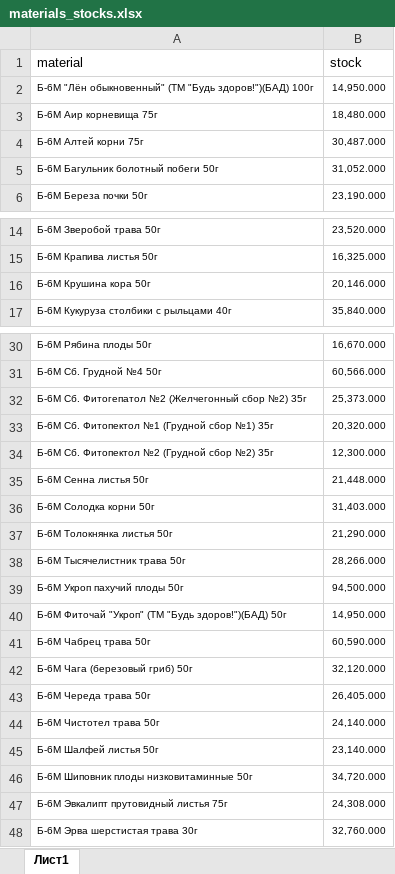
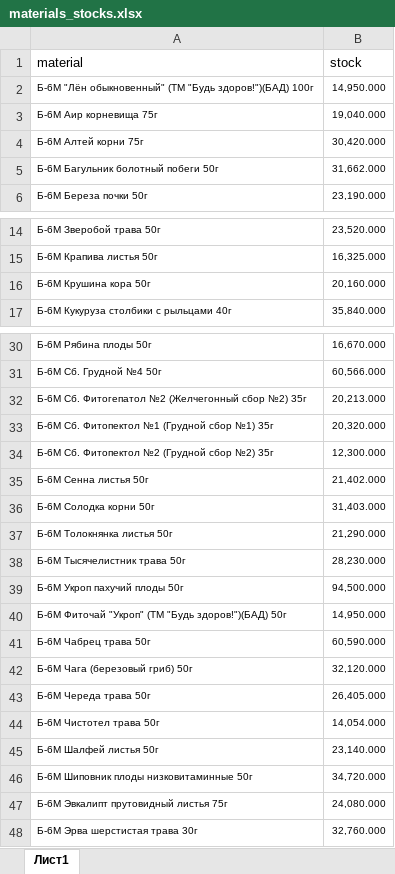
Before and after one commit to andreykoz82/StockAnalysis, an Excel workbook: data/materials_stocks.xlsx, sheet Лист1, drawn as a sheet; only a part is shown, gaps mark what is left out; values as stored, in another font and other column widths than the file's, no borders; the diff covers the shown part only; the diff names each change by its address in the sheet, - before the commit and + after, or states it on an @@ line.

```diff
--- a/data/materials_stocks.xlsx (sheet Лист1)
+++ b/data/materials_stocks.xlsx (sheet Лист1)
-B3 (stock): 18,480.000
+B3 (stock): 19,040.000
-B4 (stock): 30,487.000
+B4 (stock): 30,420.000
-B5 (stock): 31,052.000
+B5 (stock): 31,662.000
-B16 (stock): 20,146.000
+B16 (stock): 20,160.000
-B32 (stock): 25,373.000
+B32 (stock): 20,213.000
-B35 (stock): 21,448.000
+B35 (stock): 21,402.000
-B38 (stock): 28,266.000
+B38 (stock): 28,230.000
-B44 (stock): 24,140.000
+B44 (stock): 14,054.000
-B47 (stock): 24,308.000
+B47 (stock): 24,080.000
```
Also changed, not shown: 3 edited cells elsewhere in this sheet, data/actual_orders_2stage.xlsx, data/finished_goods_stocks.xlsx, 3 other files.
